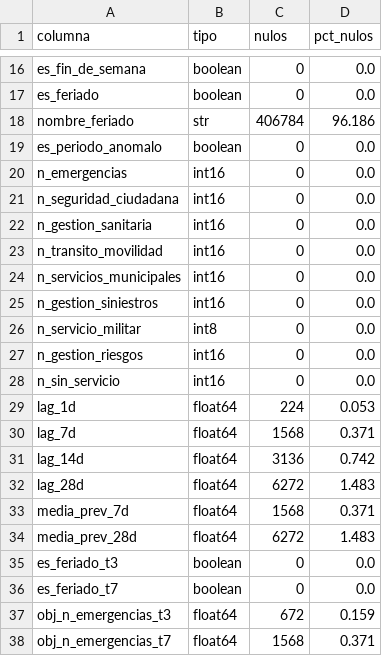
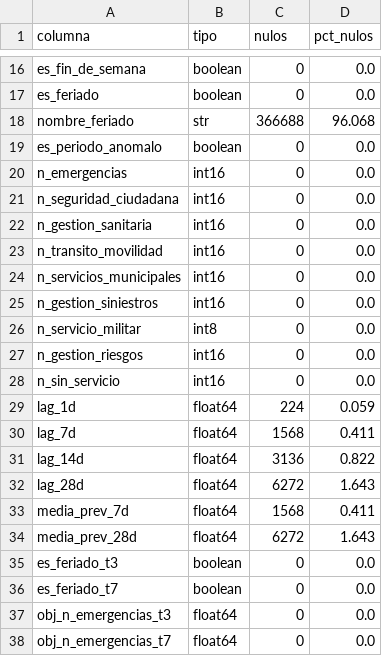
Before and after one commit to FelipeRodriguez04/pset_3, a CSV file: docs/resultados/eda_faltantes.csv, drawn as a sheet; only a part is shown, gaps mark what is left out.

```diff
--- a/docs/resultados/eda_faltantes.csv
+++ b/docs/resultados/eda_faltantes.csv
@@ -17,3 +17,3 @@ es_fin_de_semana,boolean,0,0.0
 es_feriado,boolean,0,0.0
-nombre_feriado,str,406784,96.186
+nombre_feriado,str,366688,96.068
 es_periodo_anomalo,boolean,0,0.0
@@ -28,11 +28,11 @@ n_gestion_riesgos,int16,0,0.0
 n_sin_servicio,int16,0,0.0
-lag_1d,float64,224,0.053
-lag_7d,float64,1568,0.371
-lag_14d,float64,3136,0.742
-lag_28d,float64,6272,1.483
-media_prev_7d,float64,1568,0.371
-media_prev_28d,float64,6272,1.483
+lag_1d,float64,224,0.059
+lag_7d,float64,1568,0.411
+lag_14d,float64,3136,0.822
+lag_28d,float64,6272,1.643
+media_prev_7d,float64,1568,0.411
+media_prev_28d,float64,6272,1.643
 es_feriado_t3,boolean,0,0.0
 es_feriado_t7,boolean,0,0.0
-obj_n_emergencias_t3,float64,672,0.159
-obj_n_emergencias_t7,float64,1568,0.371
+obj_n_emergencias_t3,float64,0,0.0
+obj_n_emergencias_t7,float64,0,0.0
```
Also changed, not shown: docs/resultados/eda_descriptiva.csv, docs/resultados/eda_spearman_y.csv, 21 other files.
